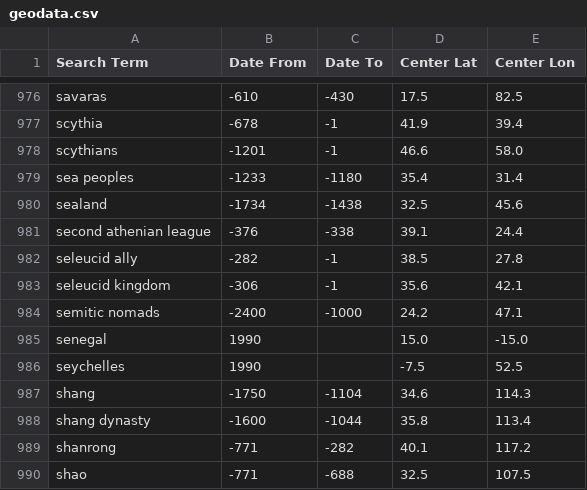
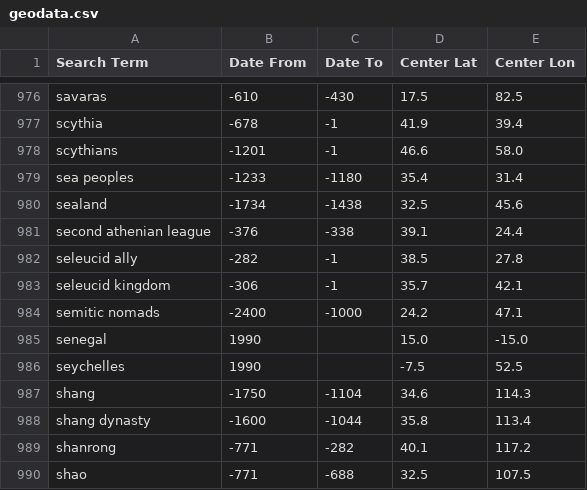
Before and after one commit to cgsoares49/historical-map-viewer, a CSV file: mapper/geodata.csv, drawn as a sheet; only a part is shown, gaps mark what is left out.

Commit message:
Update mapper data and code - 2026-07-08 16:45

```diff
--- a/mapper/geodata.csv
+++ b/mapper/geodata.csv
@@ -982,3 +982,3 @@ second athenian league,-376,-338,39.1,24.4
 seleucid ally,-282,-1,38.5,27.8
-seleucid kingdom,-306,-1,35.6,42.1
+seleucid kingdom,-306,-1,35.7,42.1
 semitic nomads,-2400,-1000,24.2,47.1
```
Also changed, not shown: 2 other files.
